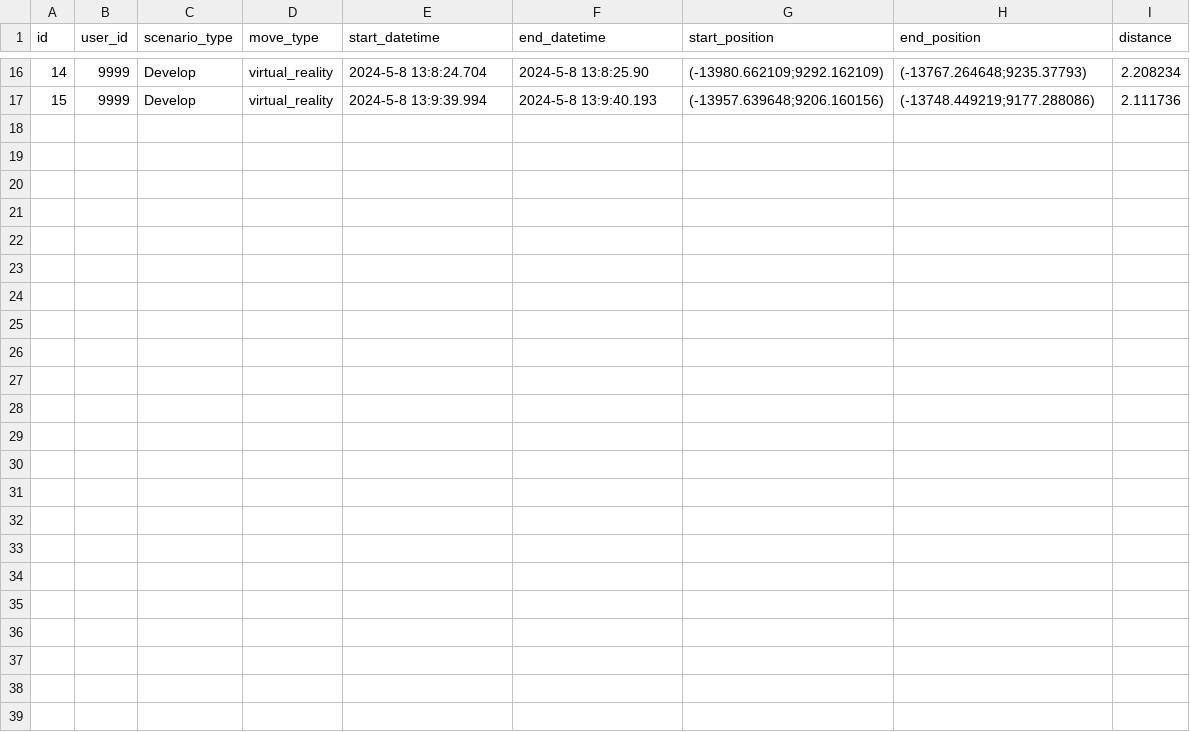
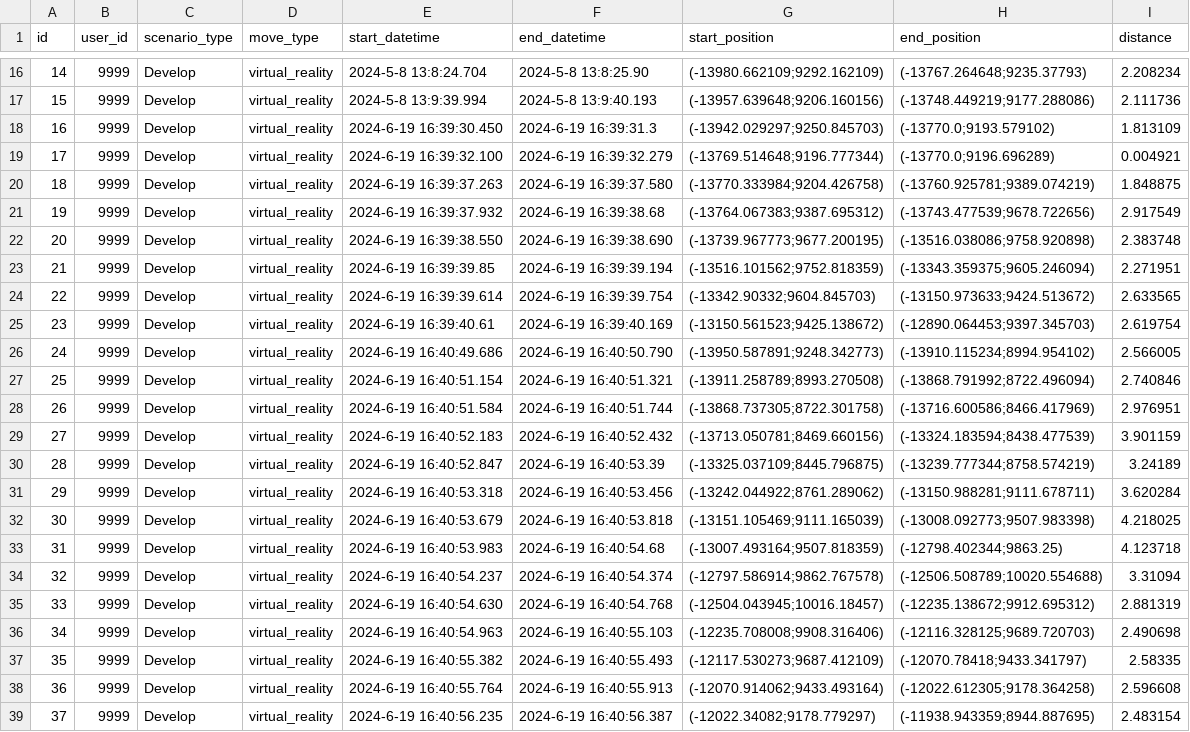
Before and after one commit to raul284/PHD-ADARVE, a CSV file: RadiationRoom/Unreal/Saved/database/move_events.csv, drawn as a sheet; only a part is shown, gaps mark what is left out; the diff names each change by its address in the sheet, - before the commit and + after, or states it on an @@ line.

```diff
--- a/RadiationRoom/Unreal/Saved/database/move_events.csv
+++ b/RadiationRoom/Unreal/Saved/database/move_events.csv
+row 18: 16 | 9999 | Develop | virtual_reality | 2024-6-19 16:39:30.450 | 2024-6-19 16:39:31.3 | (-13942.029297;9250.845703) | (-13770.0;9193.579102) | 1.813109
+row 19: 17 | 9999 | Develop | virtual_reality | 2024-6-19 16:39:32.100 | 2024-6-19 16:39:32.279 | (-13769.514648;9196.777344) | (-13770.0;9196.696289) | 0.004921
+row 20: 18 | 9999 | Develop | virtual_reality | 2024-6-19 16:39:37.263 | 2024-6-19 16:39:37.580 | (-13770.333984;9204.426758) | (-13760.925781;9389.074219) | 1.848875
+row 21: 19 | 9999 | Develop | virtual_reality | 2024-6-19 16:39:37.932 | 2024-6-19 16:39:38.68 | (-13764.067383;9387.695312) | (-13743.477539;9678.722656) | 2.917549
+row 22: 20 | 9999 | Develop | virtual_reality | 2024-6-19 16:39:38.550 | 2024-6-19 16:39:38.690 | (-13739.967773;9677.200195) | (-13516.038086;9758.920898) | 2.383748
+row 23: 21 | 9999 | Develop | virtual_reality | 2024-6-19 16:39:39.85 | 2024-6-19 16:39:39.194 | (-13516.101562;9752.818359) | (-13343.359375;9605.246094) | 2.271951
+row 24: 22 | 9999 | Develop | virtual_reality | 2024-6-19 16:39:39.614 | 2024-6-19 16:39:39.754 | (-13342.90332;9604.845703) | (-13150.973633;9424.513672) | 2.633565
+row 25: 23 | 9999 | Develop | virtual_reality | 2024-6-19 16:39:40.61 | 2024-6-19 16:39:40.169 | (-13150.561523;9425.138672) | (-12890.064453;9397.345703) | 2.619754
+row 26: 24 | 9999 | Develop | virtual_reality | 2024-6-19 16:40:49.686 | 2024-6-19 16:40:50.790 | (-13950.587891;9248.342773) | (-13910.115234;8994.954102) | 2.566005
+row 27: 25 | 9999 | Develop | virtual_reality | 2024-6-19 16:40:51.154 | 2024-6-19 16:40:51.321 | (-13911.258789;8993.270508) | (-13868.791992;8722.496094) | 2.740846
+row 28: 26 | 9999 | Develop | virtual_reality | 2024-6-19 16:40:51.584 | 2024-6-19 16:40:51.744 | (-13868.737305;8722.301758) | (-13716.600586;8466.417969) | 2.976951
+row 29: 27 | 9999 | Develop | virtual_reality | 2024-6-19 16:40:52.183 | 2024-6-19 16:40:52.432 | (-13713.050781;8469.660156) | (-13324.183594;8438.477539) | 3.901159
+row 30: 28 | 9999 | Develop | virtual_reality | 2024-6-19 16:40:52.847 | 2024-6-19 16:40:53.39 | (-13325.037109;8445.796875) | (-13239.777344;8758.574219) | 3.24189
+row 31: 29 | 9999 | Develop | virtual_reality | 2024-6-19 16:40:53.318 | 2024-6-19 16:40:53.456 | (-13242.044922;8761.289062) | (-13150.988281;9111.678711) | 3.620284
+row 32: 30 | 9999 | Develop | virtual_reality | 2024-6-19 16:40:53.679 | 2024-6-19 16:40:53.818 | (-13151.105469;9111.165039) | (-13008.092773;9507.983398) | 4.218025
+row 33: 31 | 9999 | Develop | virtual_reality | 2024-6-19 16:40:53.983 | 2024-6-19 16:40:54.68 | (-13007.493164;9507.818359) | (-12798.402344;9863.25) | 4.123718
+row 34: 32 | 9999 | Develop | virtual_reality | 2024-6-19 16:40:54.237 | 2024-6-19 16:40:54.374 | (-12797.586914;9862.767578) | (-12506.508789;10020.554688) | 3.31094
+row 35: 33 | 9999 | Develop | virtual_reality | 2024-6-19 16:40:54.630 | 2024-6-19 16:40:54.768 | (-12504.043945;10016.18457) | (-12235.138672;9912.695312) | 2.881319
+row 36: 34 | 9999 | Develop | virtual_reality | 2024-6-19 16:40:54.963 | 2024-6-19 16:40:55.103 | (-12235.708008;9908.316406) | (-12116.328125;9689.720703) | 2.490698
+row 37: 35 | 9999 | Develop | virtual_reality | 2024-6-19 16:40:55.382 | 2024-6-19 16:40:55.493 | (-12117.530273;9687.412109) | (-12070.78418;9433.341797) | 2.58335
+row 38: 36 | 9999 | Develop | virtual_reality | 2024-6-19 16:40:55.764 | 2024-6-19 16:40:55.913 | (-12070.914062;9433.493164) | (-12022.612305;9178.364258) | 2.596608
+row 39: 37 | 9999 | Develop | virtual_reality | 2024-6-19 16:40:56.235 | 2024-6-19 16:40:56.387 | (-12022.34082;9178.779297) | (-11938.943359;8944.887695) | 2.483154
```
Also changed, not shown: RadiationRoom/Unreal/Saved/database/item_interaction_events.csv, 10 other files.
